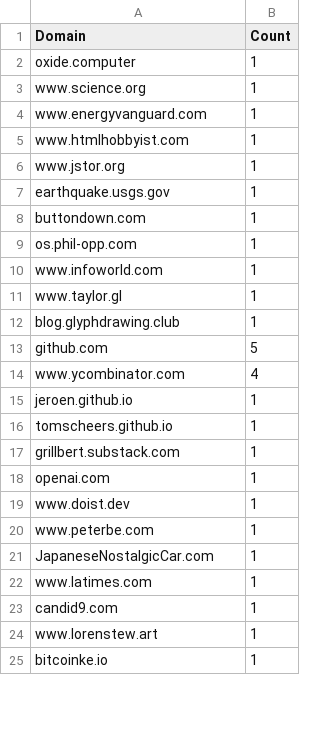
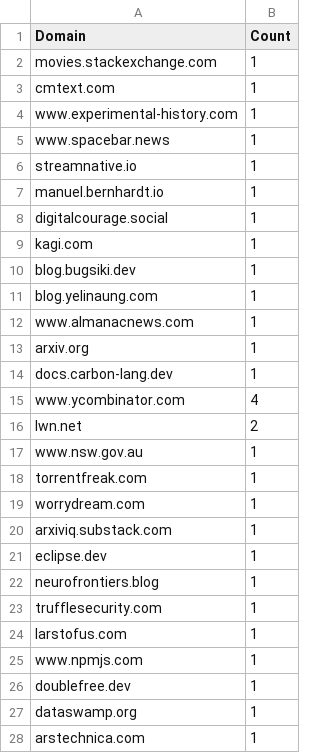
Before and after one commit to Ikit24/Python_web_scraper, a CSV file: external_domains.csv, drawn as a sheet; only a part is shown; the diff covers the shown part only.

```diff
--- a/external_domains.csv
+++ b/external_domains.csv
@@ -1,25 +1,28 @@
 Domain,Count
-oxide.computer,1
-www.science.org,1
-www.energyvanguard.com,1
-www.htmlhobbyist.com,1
-www.jstor.org,1
-earthquake.usgs.gov,1
-buttondown.com,1
-os.phil-opp.com,1
-www.infoworld.com,1
-www.taylor.gl,1
-blog.glyphdrawing.club,1
-github.com,5
+movies.stackexchange.com,1
+cmtext.com,1
+www.experimental-history.com,1
+www.spacebar.news,1
+streamnative.io,1
+manuel.bernhardt.io,1
+digitalcourage.social,1
+kagi.com,1
+blog.bugsiki.dev,1
+blog.yelinaung.com,1
+www.almanacnews.com,1
+arxiv.org,1
+docs.carbon-lang.dev,1
 www.ycombinator.com,4
-jeroen.github.io,1
-tomscheers.github.io,1
-grillbert.substack.com,1
-openai.com,1
-www.doist.dev,1
-www.peterbe.com,1
-JapaneseNostalgicCar.com,1
-www.latimes.com,1
-candid9.com,1
-www.lorenstew.art,1
-bitcoinke.io,1
+lwn.net,2
+www.nsw.gov.au,1
+torrentfreak.com,1
+worrydream.com,1
+arxiviq.substack.com,1
+eclipse.dev,1
+neurofrontiers.blog,1
+trufflesecurity.com,1
+larstofus.com,1
+www.npmjs.com,1
+doublefree.dev,1
+dataswamp.org,1
+arstechnica.com,1
```
Also changed, not shown: 1 edited cell elsewhere in this file, 7 other files.
